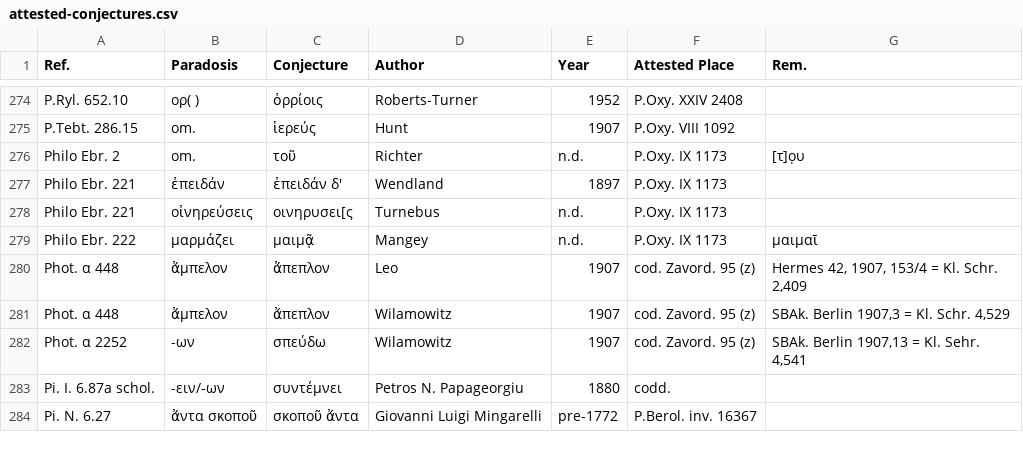
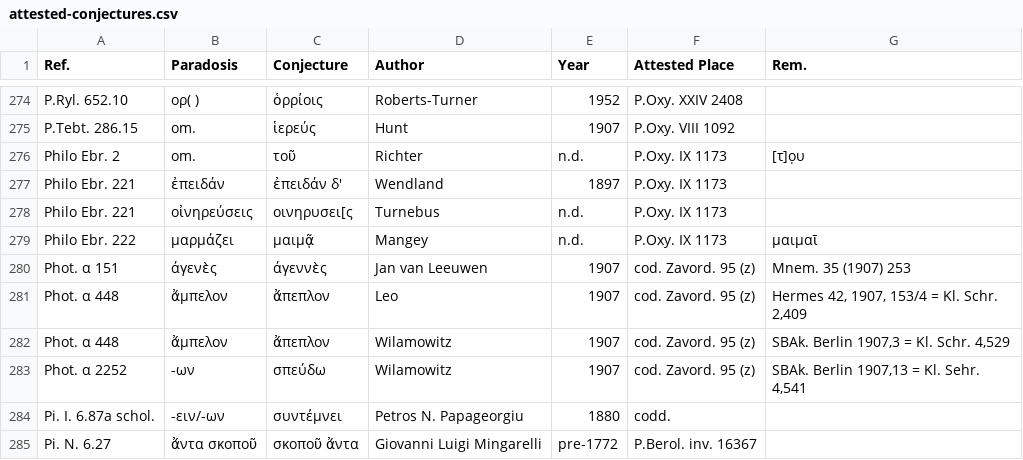
Before and after one commit to t18d/attested-conjectures, a CSV file: attested-conjectures.csv, drawn as a sheet; only a part is shown, gaps mark what is left out; the diff names each change by its address in the sheet, - before the commit and + after, or states it on an @@ line.

Commit message:
Update attested-conjectures.csv

```diff
--- a/attested-conjectures.csv
+++ b/attested-conjectures.csv
+row 280: Phot. α 151 | άγενὲς | άγεννὲς | Jan van Leeuwen | 1907 | cod. Zavord. 95 (z) | Mnem. 35 (1907) 253
```
